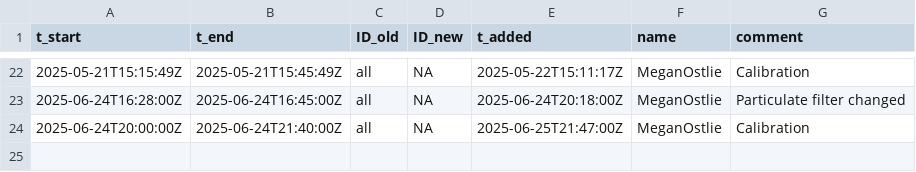
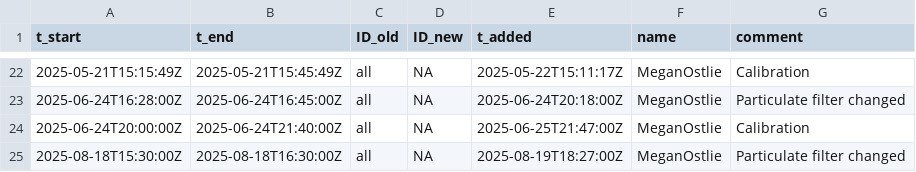
Before and after one commit to uataq/data-pipeline, a CSV file: bad/wbb/teledyne_t400.csv, drawn as a sheet; only a part is shown, gaps mark what is left out; the diff names each change by its address in the sheet, - before the commit and + after, or states it on an @@ line.

Commit message:
Update teledyne_t400.csv

```diff
--- a/bad/wbb/teledyne_t400.csv
+++ b/bad/wbb/teledyne_t400.csv
+row 25: 2025-08-18T15:30:00Z | 2025-08-18T16:30:00Z | all | NA | 2025-08-19T18:27:00Z | MeganOstlie | Particulate filter changed
```
